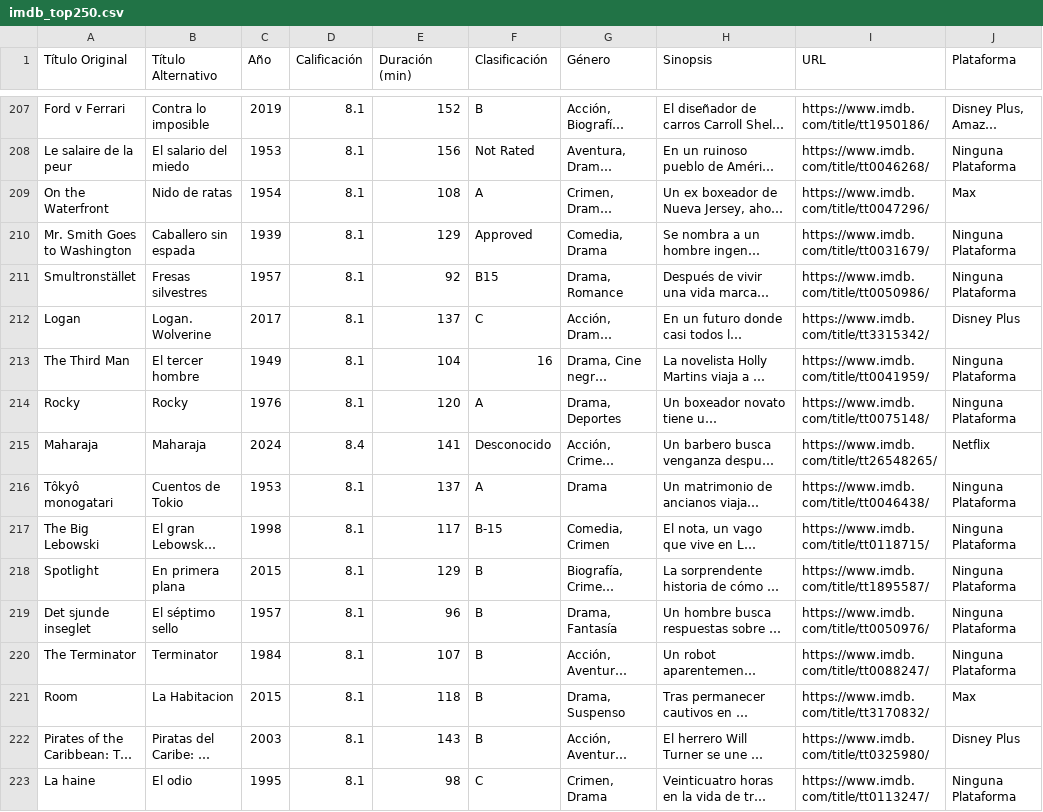
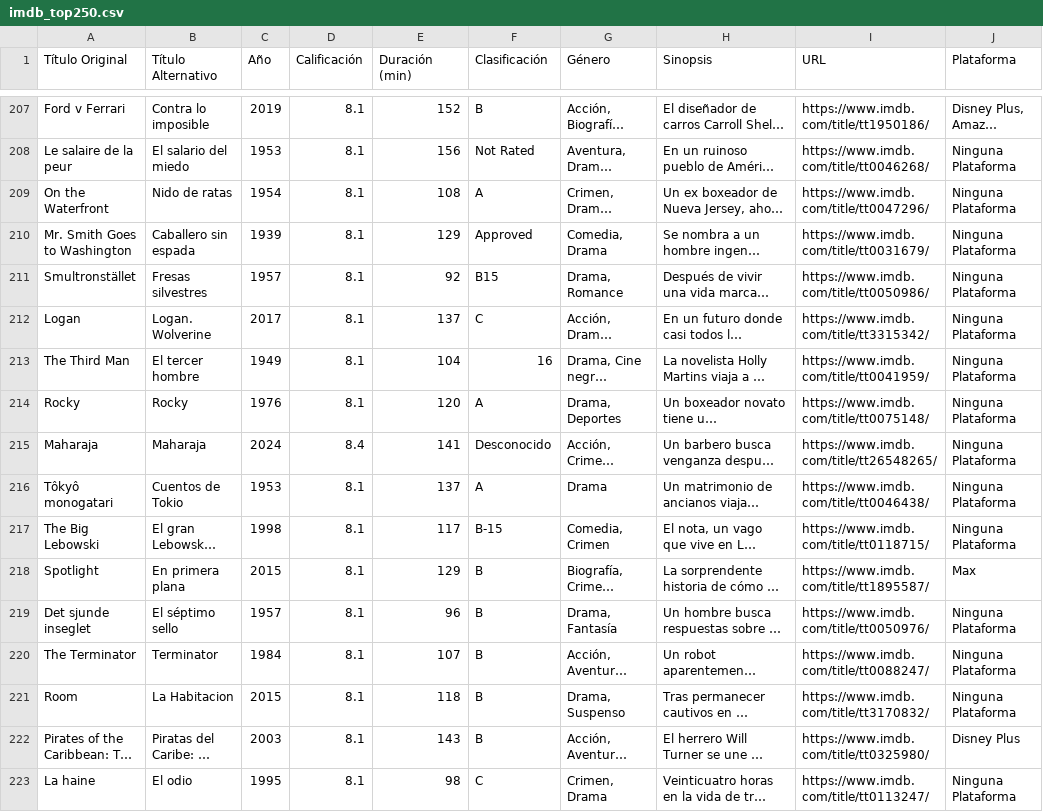
Before and after one commit to soychriscampos/imdbtop250_platform_analysis_mx, a CSV file: data/imdb_top250.csv, drawn as a sheet; only a part is shown, gaps mark what is left out; long unchanged cells end in …; the diff covers the shown part only; the diff names each change by its address in the sheet, - before the commit and + after, or states it on an @@ line.

Commit message:
actualización de Dataset

```diff
--- a/data/imdb_top250.csv
+++ b/data/imdb_top250.csv
-J209 (Plataforma): Max
+J209 (Plataforma): Ninguna Plataforma
-J212 (Plataforma): Disney Plus
+J212 (Plataforma): Ninguna Plataforma
-J215 (Plataforma): Netflix
+J215 (Plataforma): Ninguna Plataforma
-J218 (Plataforma): Ninguna Plataforma
+J218 (Plataforma): Max
-J221 (Plataforma): Max
+J221 (Plataforma): Ninguna Plataforma
```
Also changed, not shown: 2 moved rows and 22 edited cells elsewhere in this file.
